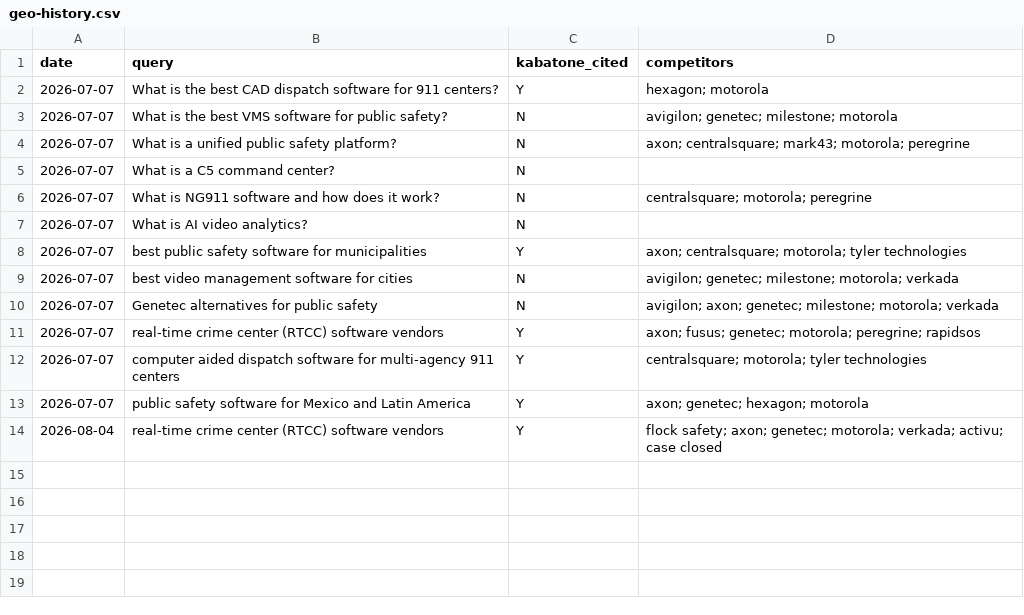
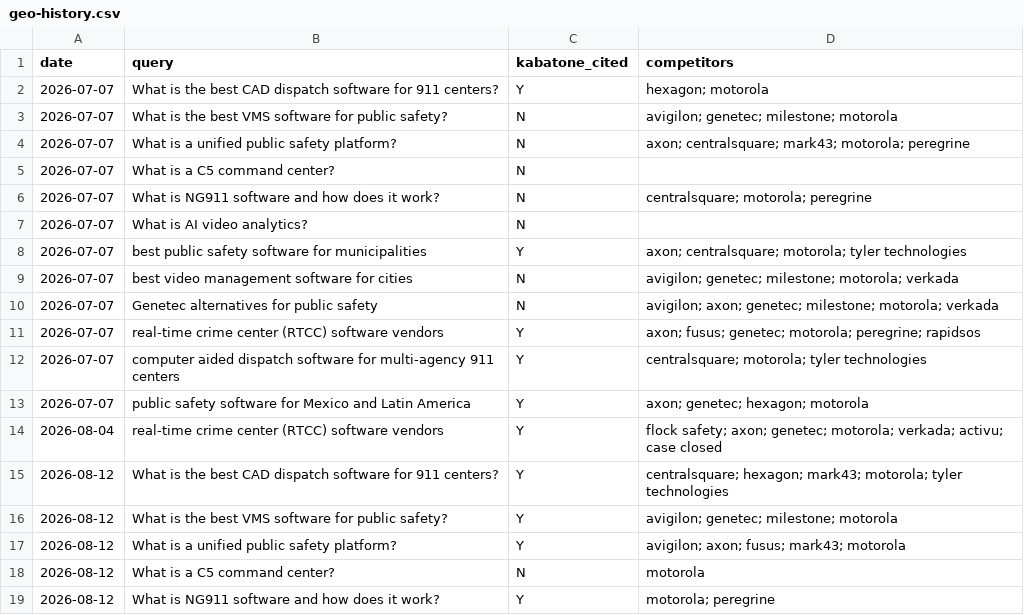
Before and after one commit to TomIdoVR/k1-website-, a CSV file: SEO/geo/geo-history.csv, drawn as a sheet.

Commit message:
SEO: weekly review 2026-08-12 — GEO gap mostly closed, stop logging partial runs
GEO monitoring: VMS, unified-platform and NG911 all flipped N -> Y in AI
answers since the 07-07 baseline (4/5 cited, was 5/12). The Phase 3 roundup
pages caused it. C5 is the only category question still uncited, and it is an
authority gap rather than a content one — the page already carries FAQPage
schema, its first FAQ matches the query verbatim, and it has 24 inbound
internal links.

track_geo.py: the 08-04 snapshot held a single row and read as "100% cited"
when it was really a run that died after one query. Today's died after five.
Both silently appended, corrupting the trend line the program is measured on.
Now: credit/auth failures abort the whole run instead of burning the remaining
queries, failures are counted, and a partial snapshot is refused (exit 2)
unless --allow-partial is passed.

Restores SEO-PROGRAM-STATE.md, which had gone missing from the working tree
and was never tracked — recovered from the codex-hero-reference-rebuild
worktree copy.

Blocked: the SEO Anthropic API key is out of credit, so no full 12-query GEO
run is possible until it is topped up.

Co-Authored-By: Paperclip <noreply@paperclip.ing>

```diff
--- a/SEO/geo/geo-history.csv
+++ b/SEO/geo/geo-history.csv
@@ -14 +14,6 @@ date,query,kabatone_cited,competitors
 2026-08-04,real-time crime center (RTCC) software vendors,Y,flock safety; axon; genetec; motorola; verkada; activu; case closed
+2026-08-12,What is the best CAD dispatch software for 911 centers?,Y,centralsquare; hexagon; mark43; motorola; tyler technologies
+2026-08-12,What is the best VMS software for public safety?,Y,avigilon; genetec; milestone; motorola
+2026-08-12,What is a unified public safety platform?,Y,avigilon; axon; fusus; mark43; motorola
+2026-08-12,What is a C5 command center?,N,motorola
+2026-08-12,What is NG911 software and how does it work?,Y,motorola; peregrine
```
Also changed, not shown: 4 other files.
